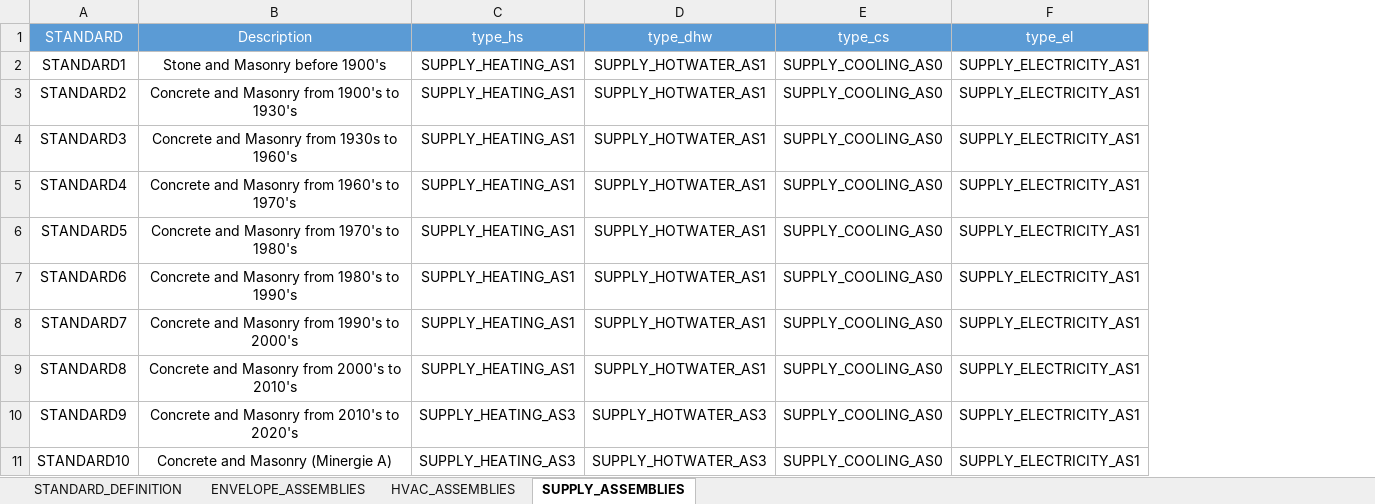
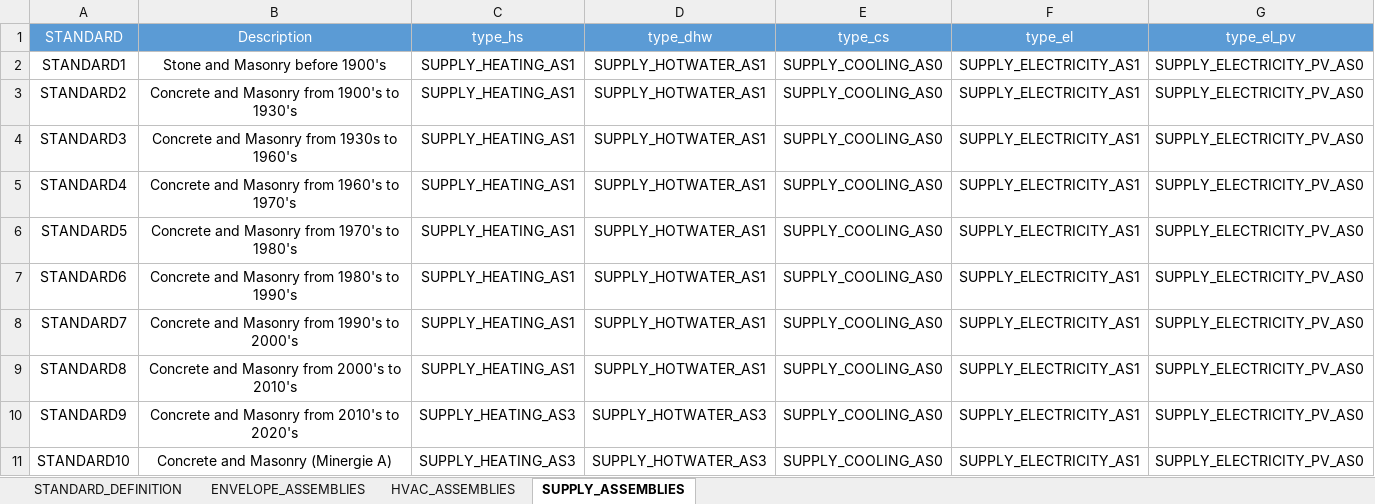
Before and after one commit to architecture-building-systems/CityEnergyAnalyst, an Excel workbook: cea/databases/CH/archetypes/CONSTRUCTION_STANDARD.xlsx, sheet SUPPLY_ASSEMBLIES, drawn as a sheet; only a part is shown; values as stored, in another font and other column widths than the file's, no borders; the diff names each change by its address in the sheet, - before the commit and + after, or states it on an @@ line.

```diff
--- a/cea/databases/CH/archetypes/CONSTRUCTION_STANDARD.xlsx (sheet SUPPLY_ASSEMBLIES)
+++ b/cea/databases/CH/archetypes/CONSTRUCTION_STANDARD.xlsx (sheet SUPPLY_ASSEMBLIES)
+column G (type_el_pv), rows 2-11: all SUPPLY_ELECTRICITY_PV_AS0
```
Also changed, not shown: cea/databases/CH/assemblies/SUPPLY.xlsx, cea/databases/CH/components/CONVERSION.xlsx, 5 other files.
